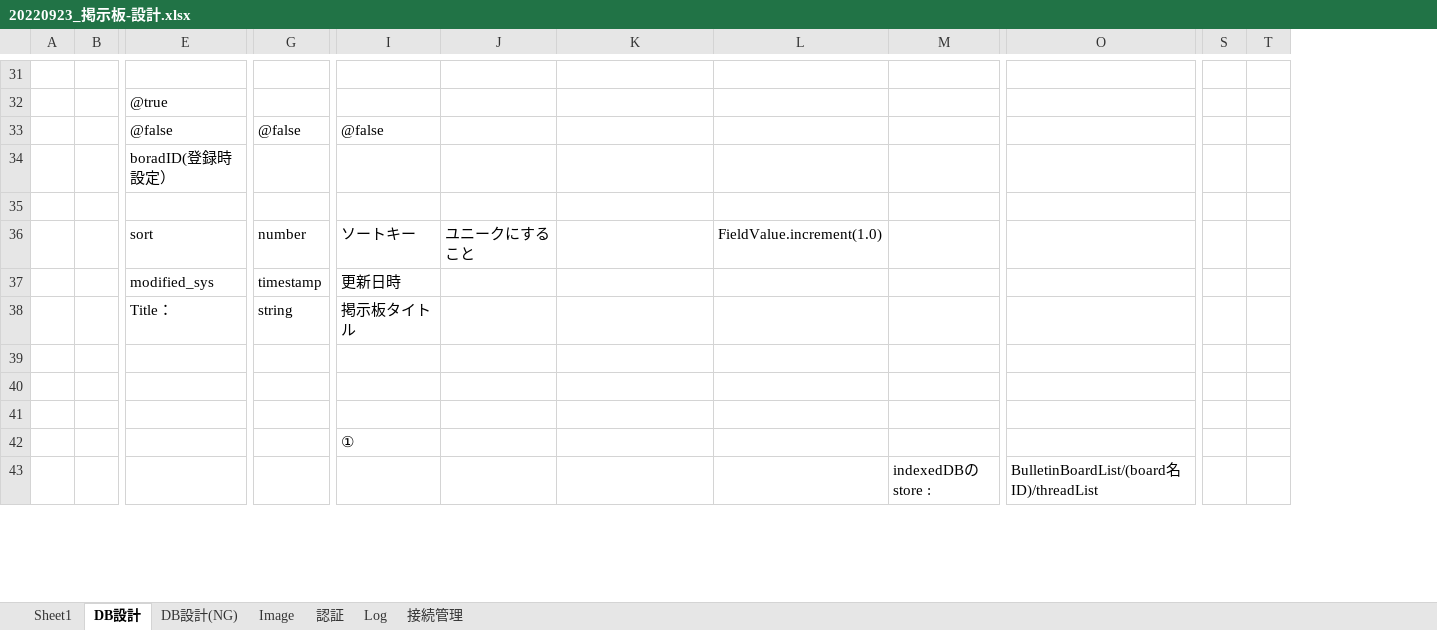
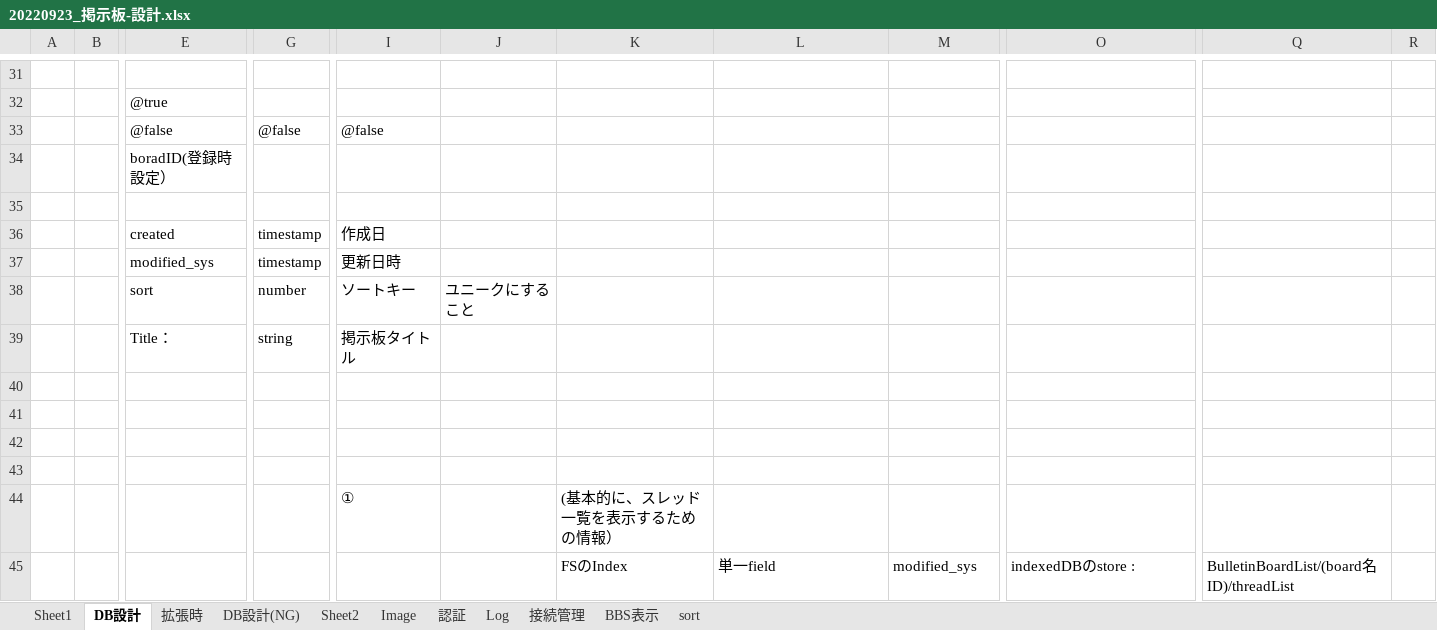
Before and after one commit to BeginnersRack/furutaniBBS, an Excel workbook: 20220923_掲示板-設計.xlsx, sheet DB設計, drawn as a sheet; only a part is shown, gaps mark what is left out; values as stored, in another font and other column widths than the file's, no borders; charts and pictures not drawn; removed rows and columns are numbered as before the commit, all else as after; rows hold the shown columns only; the diff covers the shown part only; the diff names each change by its address in the sheet, - before the commit and + after, or states it on an @@ line.

```diff
--- a/20220923_掲示板-設計.xlsx (sheet DB設計)
+++ b/20220923_掲示板-設計.xlsx (sheet DB設計)
+sheet tab: 拡張時
+sheet tab: Sheet2
+sheet tab: BBS表示
+sheet tab: sort
+column Q, empty
+column R, empty
-column S, empty
-column T, empty
-row 36:  |  | sort | number | ソートキー | ユニークにすること |  | FieldValue.increment(1.0)
+row 36:  |  | created | timestamp | 作成日
+row 38:  |  | sort | number | ソートキー | ユニークにすること
+row 43: (empty)
-K44: (empty)
+K44: (基本的に、スレッド一覧を表示するための情報）
-row 43:  |  |  |  |  |  |  |  | indexedDBのstore : | BulletinBoardList/(board名ID)/threadList
+row 45:  |  |  |  |  |  | FSのIndex | 単一field | modified_sys | indexedDBのstore : | BulletinBoardList/(board名ID)/threadList
```
Also changed, not shown: 40 added rows, 5 removed rows, 2 moved rows, 37 edited cells and cell formats elsewhere in this sheet, sheet Sheet1, sheet 接続管理, charts or pictures, 27 other files.
